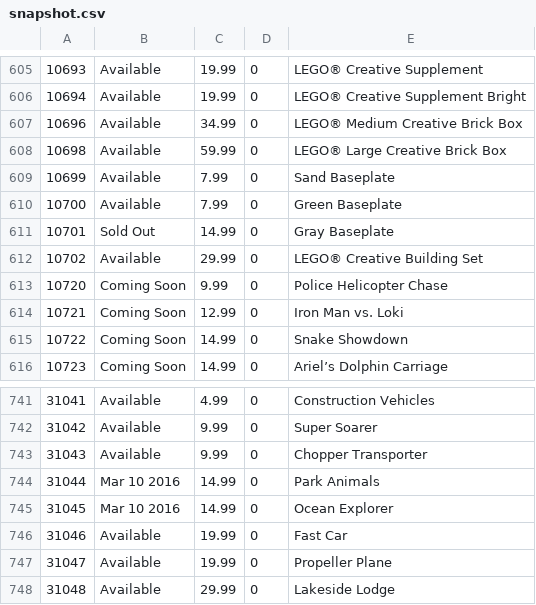
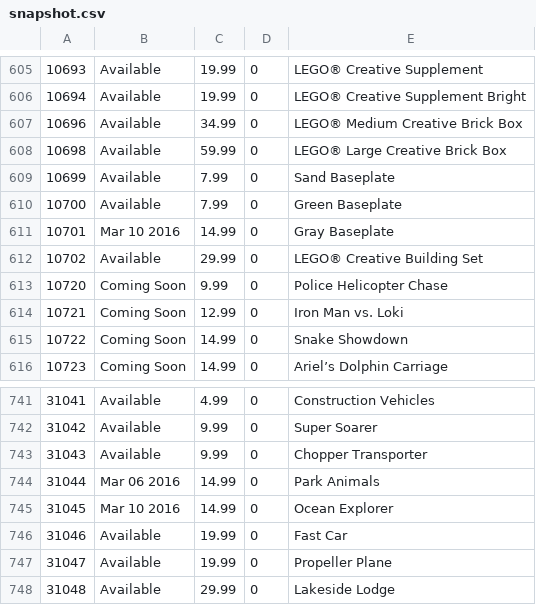
Before and after one commit to hokerlong/lego, a CSV file: lego_scan/snapshot.csv, drawn as a sheet; only a part is shown, gaps mark what is left out.

Commit message:
update 201602240700 snapshot

```diff
--- a/lego_scan/snapshot.csv
+++ b/lego_scan/snapshot.csv
@@ -610,3 +610,3 @@
 10700,"Available",7.99,0,"Green Baseplate"
-10701,"Sold Out",14.99,0,"Gray Baseplate"
+10701,"Mar 10 2016",14.99,0,"Gray Baseplate"
 10702,"Available",29.99,0,"LEGO® Creative Building Set"
@@ -743,3 +743,3 @@
 31043,"Available",9.99,0,"Chopper Transporter"
-31044,"Mar 10 2016",14.99,0,"Park Animals"
+31044,"Mar 06 2016",14.99,0,"Park Animals"
 31045,"Mar 10 2016",14.99,0,"Ocean Explorer"
```
